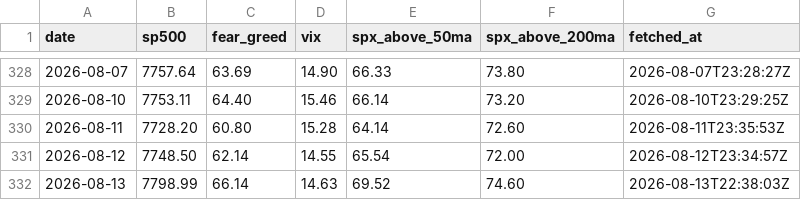
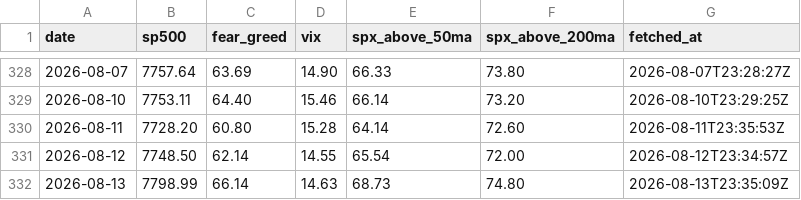
Before and after one commit to vb233/market-sentiment, a CSV file: data/snapshots.csv, drawn as a sheet; only a part is shown, gaps mark what is left out.

```diff
--- a/data/snapshots.csv
+++ b/data/snapshots.csv
@@ -331,2 +331,2 @@ date,sp500,fear_greed,vix,spx_above_50ma,spx_above_200ma,fetched_at
 2026-08-12,7748.50,62.14,14.55,65.54,72.00,2026-08-12T23:34:57Z
-2026-08-13,7798.99,66.14,14.63,69.52,74.60,2026-08-13T22:38:03Z
+2026-08-13,7798.99,66.14,14.63,68.73,74.80,2026-08-13T23:35:09Z
```
